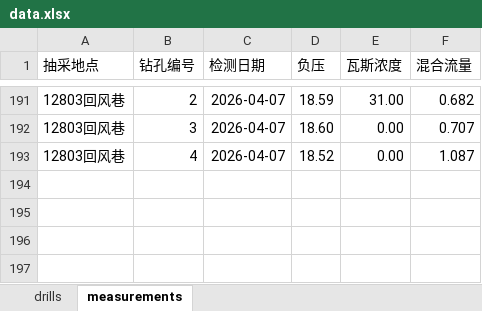
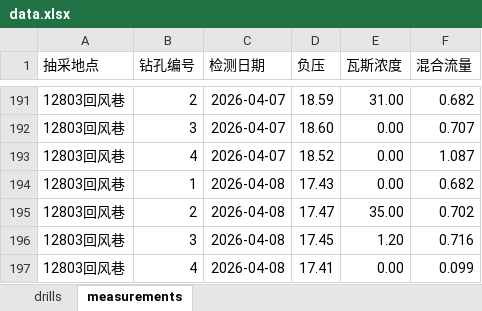
Before and after one commit to w23th/coal-mine-dashboard, an Excel workbook: data.xlsx, sheet measurements, drawn as a sheet; only a part is shown, gaps mark what is left out; values as stored, in another font and other column widths than the file's, no borders; the diff names each change by its address in the sheet, - before the commit and + after, or states it on an @@ line.

Commit message:
Add files via upload

```diff
--- a/data.xlsx (sheet measurements)
+++ b/data.xlsx (sheet measurements)
+row 194: 12803回风巷 | 1 | 2026-04-08 | 17.43 | 0.00 | 0.682
+row 195: 12803回风巷 | 2 | 2026-04-08 | 17.47 | 35.00 | 0.702
+row 196: 12803回风巷 | 3 | 2026-04-08 | 17.45 | 1.20 | 0.716
+row 197: 12803回风巷 | 4 | 2026-04-08 | 17.41 | 0.00 | 0.099
```
